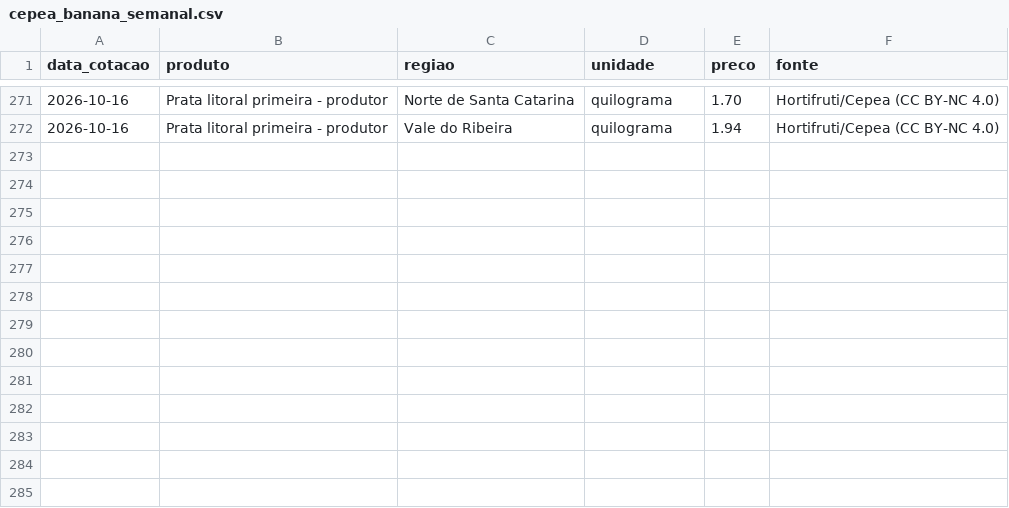
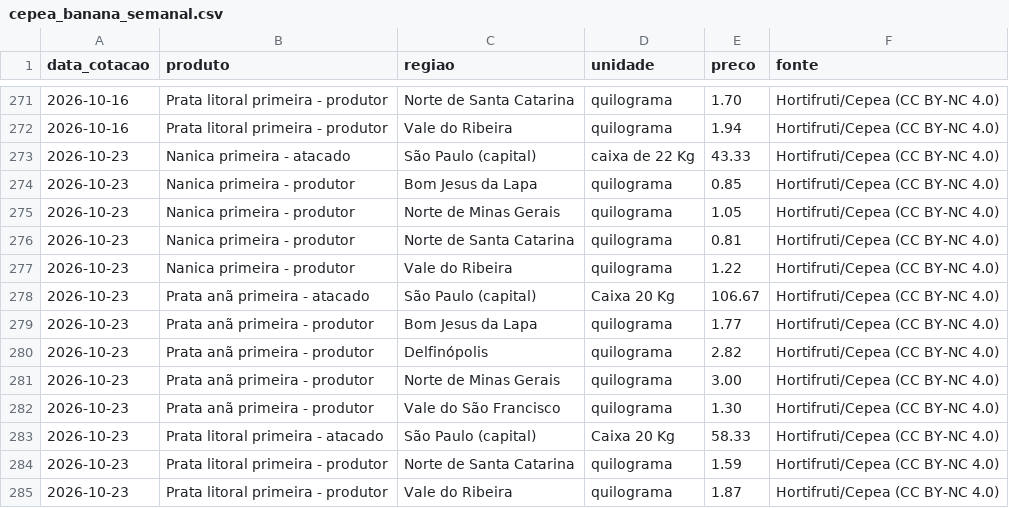
Before and after one commit to edsonyukiosassaki-lab/coleta-precos-banana, a CSV file: cepea_banana_semanal.csv, drawn as a sheet; only a part is shown, gaps mark what is left out; the diff names each change by its address in the sheet, - before the commit and + after, or states it on an @@ line.

```diff
--- a/cepea_banana_semanal.csv
+++ b/cepea_banana_semanal.csv
+row 273: 2026-10-23 | Nanica primeira - atacado | São Paulo (capital) | caixa de 22 Kg | 43.33 | Hortifruti/Cepea (CC BY-NC 4.0)
+row 274: 2026-10-23 | Nanica primeira - produtor | Bom Jesus da Lapa | quilograma | 0.85 | Hortifruti/Cepea (CC BY-NC 4.0)
+row 275: 2026-10-23 | Nanica primeira - produtor | Norte de Minas Gerais | quilograma | 1.05 | Hortifruti/Cepea (CC BY-NC 4.0)
+row 276: 2026-10-23 | Nanica primeira - produtor | Norte de Santa Catarina | quilograma | 0.81 | Hortifruti/Cepea (CC BY-NC 4.0)
+row 277: 2026-10-23 | Nanica primeira - produtor | Vale do Ribeira | quilograma | 1.22 | Hortifruti/Cepea (CC BY-NC 4.0)
+row 278: 2026-10-23 | Prata anã primeira - atacado | São Paulo (capital) | Caixa 20 Kg | 106.67 | Hortifruti/Cepea (CC BY-NC 4.0)
+row 279: 2026-10-23 | Prata anã primeira - produtor | Bom Jesus da Lapa | quilograma | 1.77 | Hortifruti/Cepea (CC BY-NC 4.0)
+row 280: 2026-10-23 | Prata anã primeira - produtor | Delfinópolis | quilograma | 2.82 | Hortifruti/Cepea (CC BY-NC 4.0)
+row 281: 2026-10-23 | Prata anã primeira - produtor | Norte de Minas Gerais | quilograma | 3.00 | Hortifruti/Cepea (CC BY-NC 4.0)
+row 282: 2026-10-23 | Prata anã primeira - produtor | Vale do São Francisco | quilograma | 1.30 | Hortifruti/Cepea (CC BY-NC 4.0)
+row 283: 2026-10-23 | Prata litoral primeira - atacado | São Paulo (capital) | Caixa 20 Kg | 58.33 | Hortifruti/Cepea (CC BY-NC 4.0)
+row 284: 2026-10-23 | Prata litoral primeira - produtor | Norte de Santa Catarina | quilograma | 1.59 | Hortifruti/Cepea (CC BY-NC 4.0)
+row 285: 2026-10-23 | Prata litoral primeira - produtor | Vale do Ribeira | quilograma | 1.87 | Hortifruti/Cepea (CC BY-NC 4.0)
```
